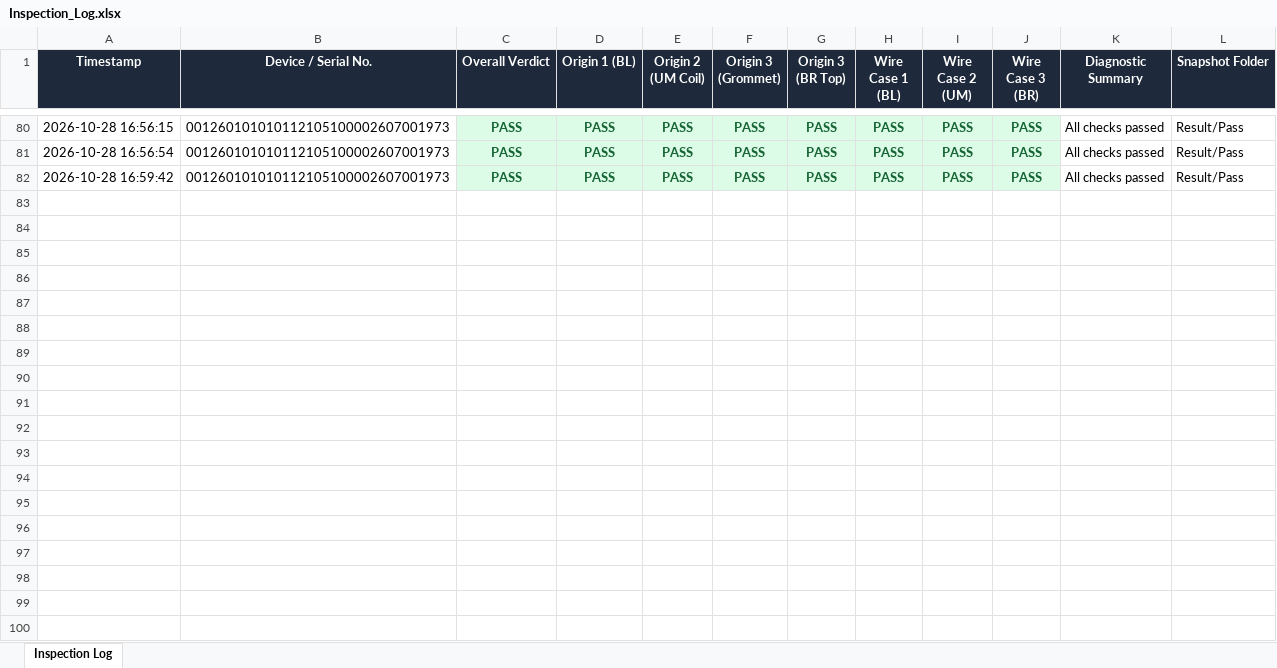
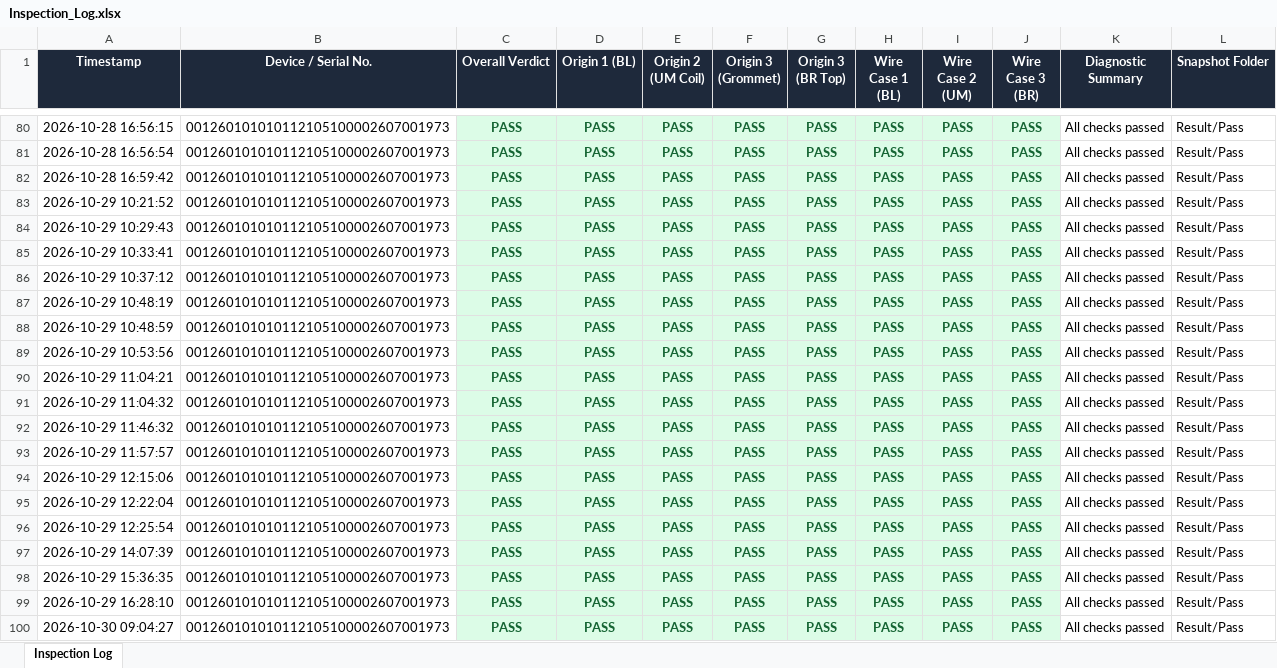
Before and after one commit to g3aiautomation5-Sampurna/wiring-utility, an Excel workbook: Result/Inspection_Log.xlsx, sheet Inspection Log, drawn as a sheet; only a part is shown, gaps mark what is left out; values as stored, in another font and other column widths than the file's, no borders; the diff names each change by its address in the sheet, - before the commit and + after, or states it on an @@ line.

```diff
--- a/Result/Inspection_Log.xlsx (sheet Inspection Log)
+++ b/Result/Inspection_Log.xlsx (sheet Inspection Log)
+row 83: 2026-10-29 10:21:52 | 001260101010112105100002607001973 | PASS | PASS | PASS | PASS | PASS | PASS | PASS | PASS | All checks passed | Result/Pass
+row 84: 2026-10-29 10:29:43 | 001260101010112105100002607001973 | PASS | PASS | PASS | PASS | PASS | PASS | PASS | PASS | All checks passed | Result/Pass
+row 85: 2026-10-29 10:33:41 | 001260101010112105100002607001973 | PASS | PASS | PASS | PASS | PASS | PASS | PASS | PASS | All checks passed | Result/Pass
+row 86: 2026-10-29 10:37:12 | 001260101010112105100002607001973 | PASS | PASS | PASS | PASS | PASS | PASS | PASS | PASS | All checks passed | Result/Pass
+row 87: 2026-10-29 10:48:19 | 001260101010112105100002607001973 | PASS | PASS | PASS | PASS | PASS | PASS | PASS | PASS | All checks passed | Result/Pass
+row 88: 2026-10-29 10:48:59 | 001260101010112105100002607001973 | PASS | PASS | PASS | PASS | PASS | PASS | PASS | PASS | All checks passed | Result/Pass
+row 89: 2026-10-29 10:53:56 | 001260101010112105100002607001973 | PASS | PASS | PASS | PASS | PASS | PASS | PASS | PASS | All checks passed | Result/Pass
+row 90: 2026-10-29 11:04:21 | 001260101010112105100002607001973 | PASS | PASS | PASS | PASS | PASS | PASS | PASS | PASS | All checks passed | Result/Pass
+row 91: 2026-10-29 11:04:32 | 001260101010112105100002607001973 | PASS | PASS | PASS | PASS | PASS | PASS | PASS | PASS | All checks passed | Result/Pass
+row 92: 2026-10-29 11:46:32 | 001260101010112105100002607001973 | PASS | PASS | PASS | PASS | PASS | PASS | PASS | PASS | All checks passed | Result/Pass
+row 93: 2026-10-29 11:57:57 | 001260101010112105100002607001973 | PASS | PASS | PASS | PASS | PASS | PASS | PASS | PASS | All checks passed | Result/Pass
+row 94: 2026-10-29 12:15:06 | 001260101010112105100002607001973 | PASS | PASS | PASS | PASS | PASS | PASS | PASS | PASS | All checks passed | Result/Pass
+row 95: 2026-10-29 12:22:04 | 001260101010112105100002607001973 | PASS | PASS | PASS | PASS | PASS | PASS | PASS | PASS | All checks passed | Result/Pass
+row 96: 2026-10-29 12:25:54 | 001260101010112105100002607001973 | PASS | PASS | PASS | PASS | PASS | PASS | PASS | PASS | All checks passed | Result/Pass
+row 97: 2026-10-29 14:07:39 | 001260101010112105100002607001973 | PASS | PASS | PASS | PASS | PASS | PASS | PASS | PASS | All checks passed | Result/Pass
+row 98: 2026-10-29 15:36:35 | 001260101010112105100002607001973 | PASS | PASS | PASS | PASS | PASS | PASS | PASS | PASS | All checks passed | Result/Pass
+row 99: 2026-10-29 16:28:10 | 001260101010112105100002607001973 | PASS | PASS | PASS | PASS | PASS | PASS | PASS | PASS | All checks passed | Result/Pass
+row 100: 2026-10-30 09:04:27 | 001260101010112105100002607001973 | PASS | PASS | PASS | PASS | PASS | PASS | PASS | PASS | All checks passed | Result/Pass
```
Also changed, not shown: 9 other files.
